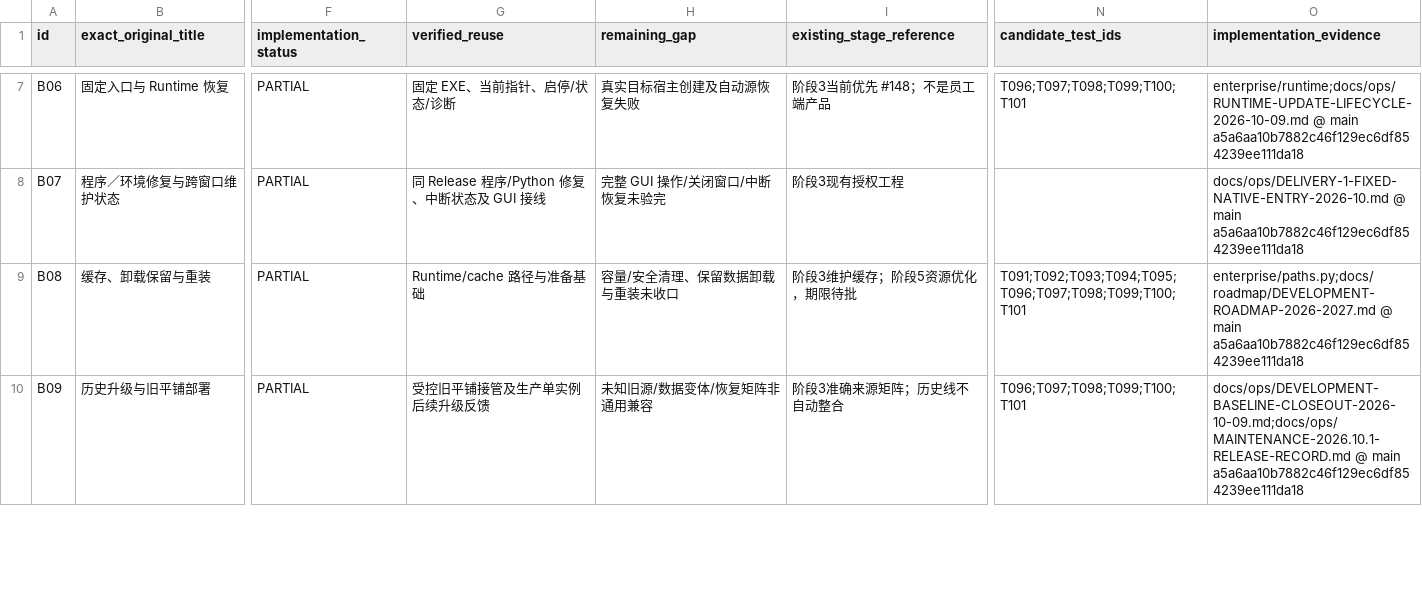
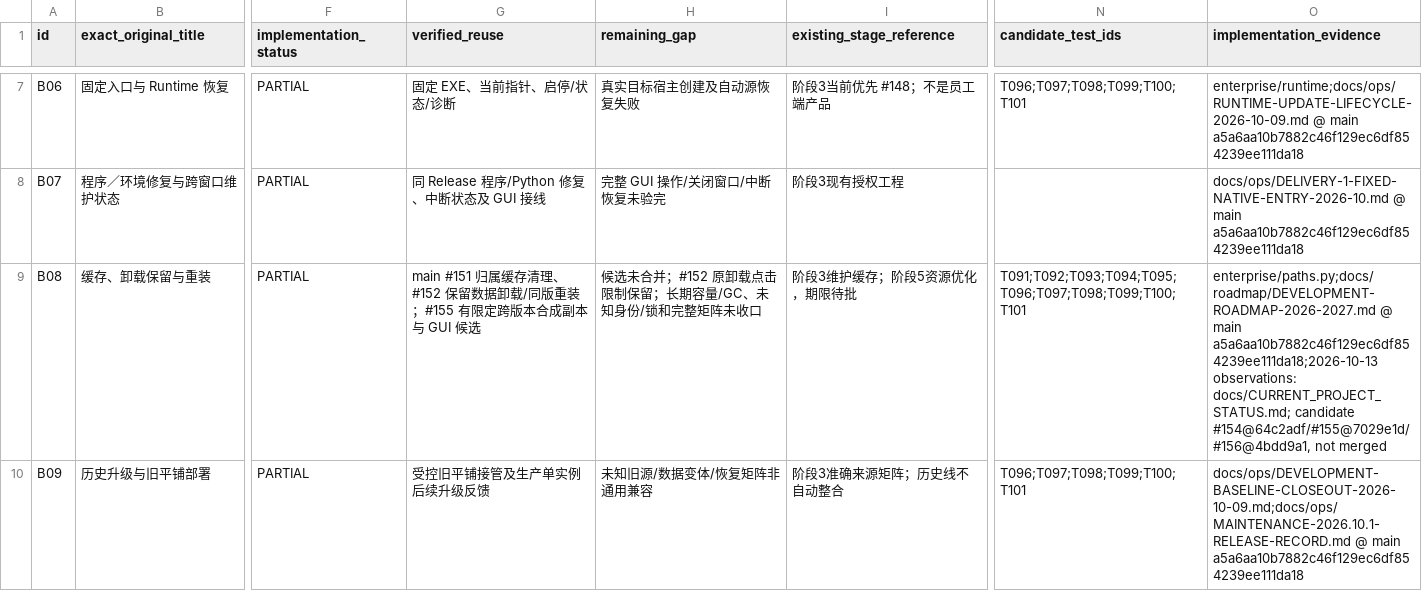
Before and after one commit to MEIS-DaCaiTou/Infinite-Canvas-Enterprise, a CSV file: docs/requirements/HISTORICAL-PLAN-MAPPING.csv, drawn as a sheet; only a part is shown, gaps mark what is left out; the diff covers the shown part only; the diff names each change by its address in the sheet, - before the commit and + after, or states it on an @@ line.

Commit message:
docs: synchronize project progress and complete Code Wiki

```diff
--- a/docs/requirements/HISTORICAL-PLAN-MAPPING.csv
+++ b/docs/requirements/HISTORICAL-PLAN-MAPPING.csv
-G9 (verified_reuse): Runtime/cache 路径与准备基础
+G9 (verified_reuse): main #151 归属缓存清理、#152 保留数据卸载/同版重装；#155 有限定跨版本合成副本与 GUI 候选
-H9 (remaining_gap): 容量/安全清理、保留数据卸载与重装未收口
+H9 (remaining_gap): 候选未合并；#152 原卸载点击限制保留；长期容量/GC、未知身份/锁和完整矩阵未收口
-O9 (implementation_evidence): …@ main a5a6aa10b7882c46f129ec6df854239ee111da18
+O9 (implementation_evidence): …@ main a5a6aa10b7882c46f129ec6df854239ee111da18;2026-10-13 observations: docs/CURRENT_PROJECT_STATUS.md; candidate #154@64c2adf/#155@7029e1d/#156@4bdd9a1, not merged
```
Also changed, not shown: 12 edited cells elsewhere in this file, 32 other files.
